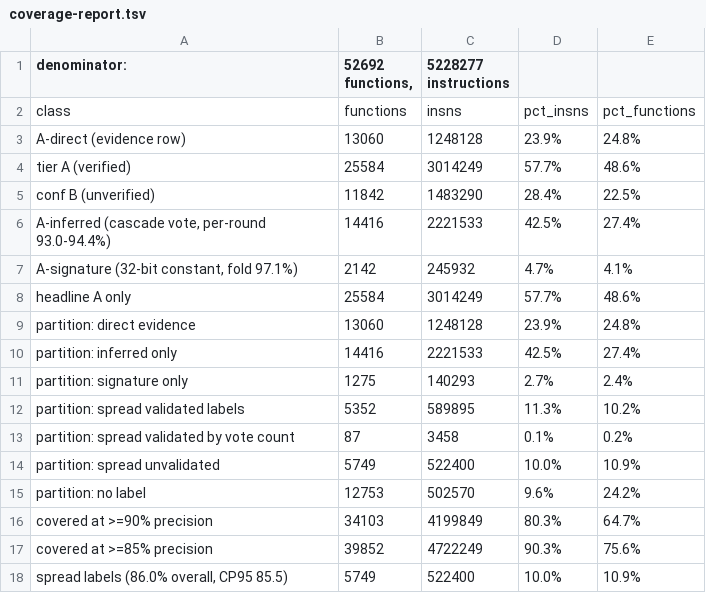
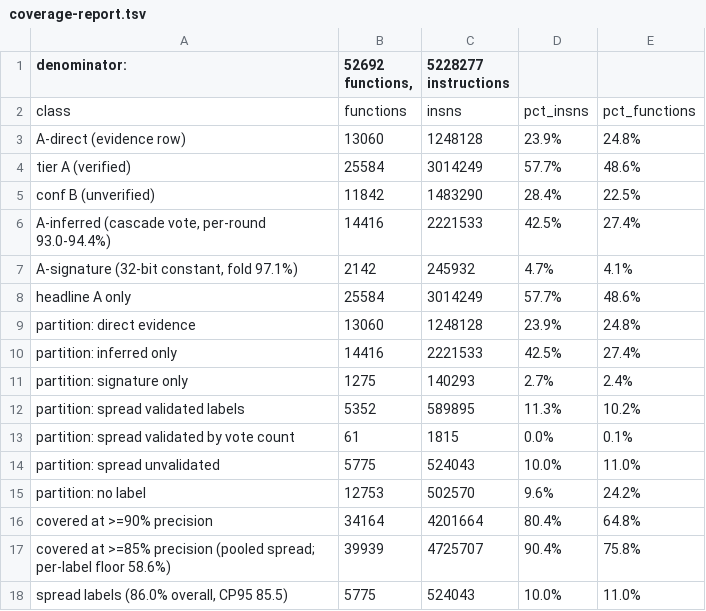
Before and after one commit to Twelve-eight/MHGU, a TSV file: docs/analysis/code/inventory/coverage-report.tsv, drawn as a sheet.

Commit message:
Act on the review batch: give DEVLOG the 0.70 purity floor it was missing, assert round 1 against the same floor (it was exempt), shift every vote threshold up one because production counts come from a superset of the calibration anchors, guard that no row contradicts the three stronger channels, split spread admission into a selection half and a reporting half so monster-em is not selected on the number it is reported with (reporting half pools 92.1%, CP95 91.2), rename the >=85 rung to name its per-label floor, relabel the bucket profile to the population it measured, and make the gate print the confidence split instead of one merged total

```diff
--- a/docs/analysis/code/inventory/coverage-report.tsv
+++ b/docs/analysis/code/inventory/coverage-report.tsv
@@ -12,7 +12,7 @@ partition: signature only	1275	140293	2.7%	2.4%
 partition: spread validated labels	5352	589895	11.3%	10.2%
-partition: spread validated by vote count	87	3458	0.1%	0.2%
-partition: spread unvalidated	5749	522400	10.0%	10.9%
+partition: spread validated by vote count	61	1815	0.0%	0.1%
+partition: spread unvalidated	5775	524043	10.0%	11.0%
 partition: no label	12753	502570	9.6%	24.2%
-covered at >=90% precision	34103	4199849	80.3%	64.7%
-covered at >=85% precision	39852	4722249	90.3%	75.6%
-spread labels (86.0% overall, CP95 85.5)	5749	522400	10.0%	10.9%
+covered at >=90% precision	34164	4201664	80.4%	64.8%
+covered at >=85% precision (pooled spread; per-label floor 58.6%)	39939	4725707	90.4%	75.8%
+spread labels (86.0% overall, CP95 85.5)	5775	524043	10.0%	11.0%
```
Also changed, not shown: 1 other file.
